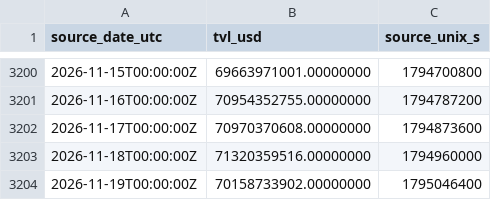
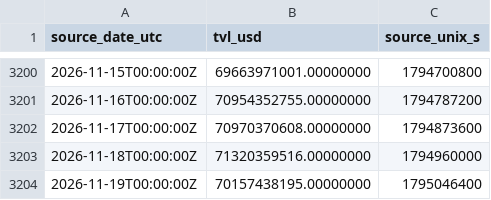
Before and after one commit to imthequin2811-gif/radar-pisau-jatuh, a CSV file: data/tvl/daily_official.csv, drawn as a sheet; only a part is shown, gaps mark what is left out.

```diff
--- a/data/tvl/daily_official.csv
+++ b/data/tvl/daily_official.csv
@@ -3203,2 +3203,2 @@ source_date_utc,tvl_usd,source_unix_s
 2026-11-18T00:00:00Z,71320359516.00000000,1794960000
-2026-11-19T00:00:00Z,70158733902.00000000,1795046400
+2026-11-19T00:00:00Z,70157438195.00000000,1795046400
```
Also changed, not shown: data/tvl/hourly_observed.csv, 2 other files.
